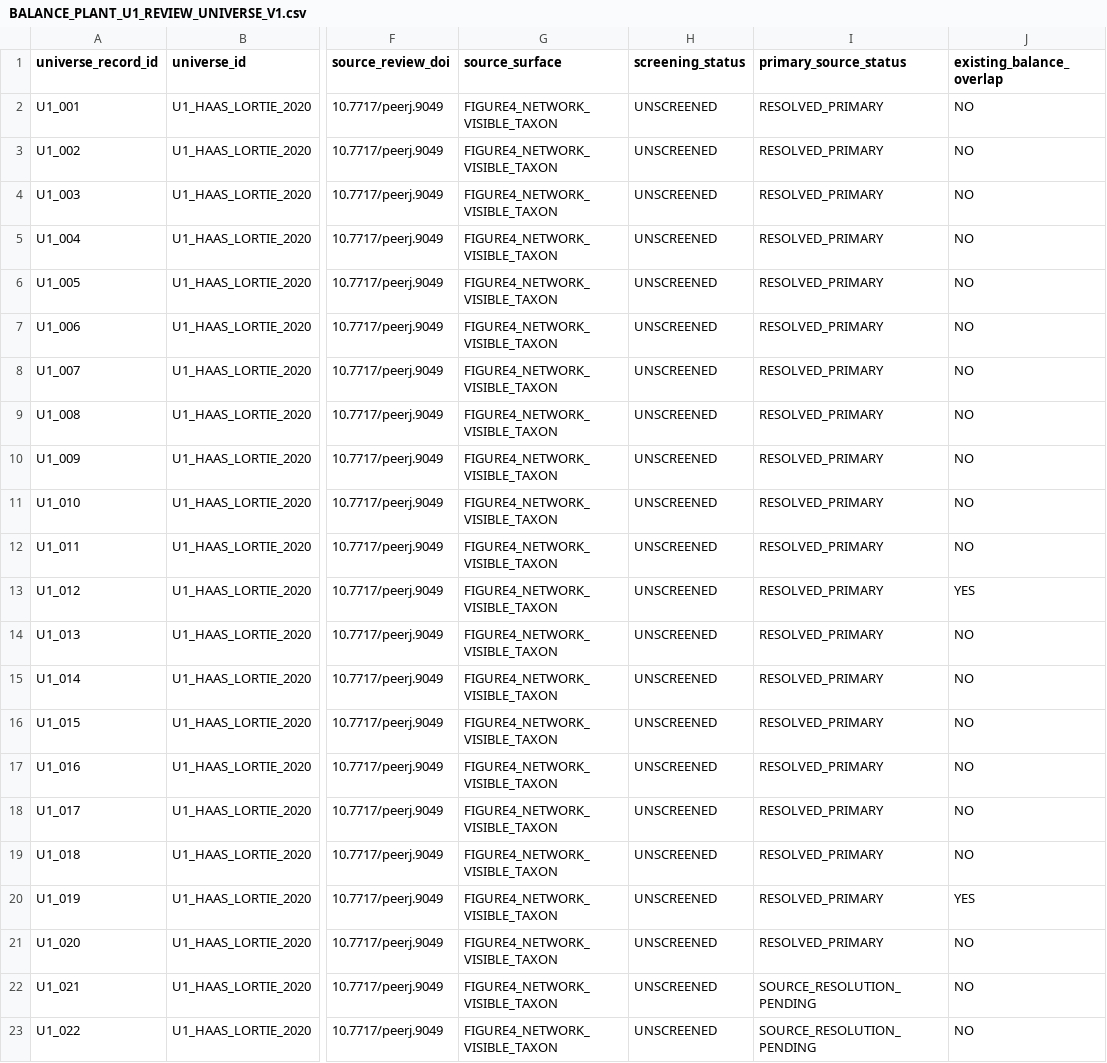
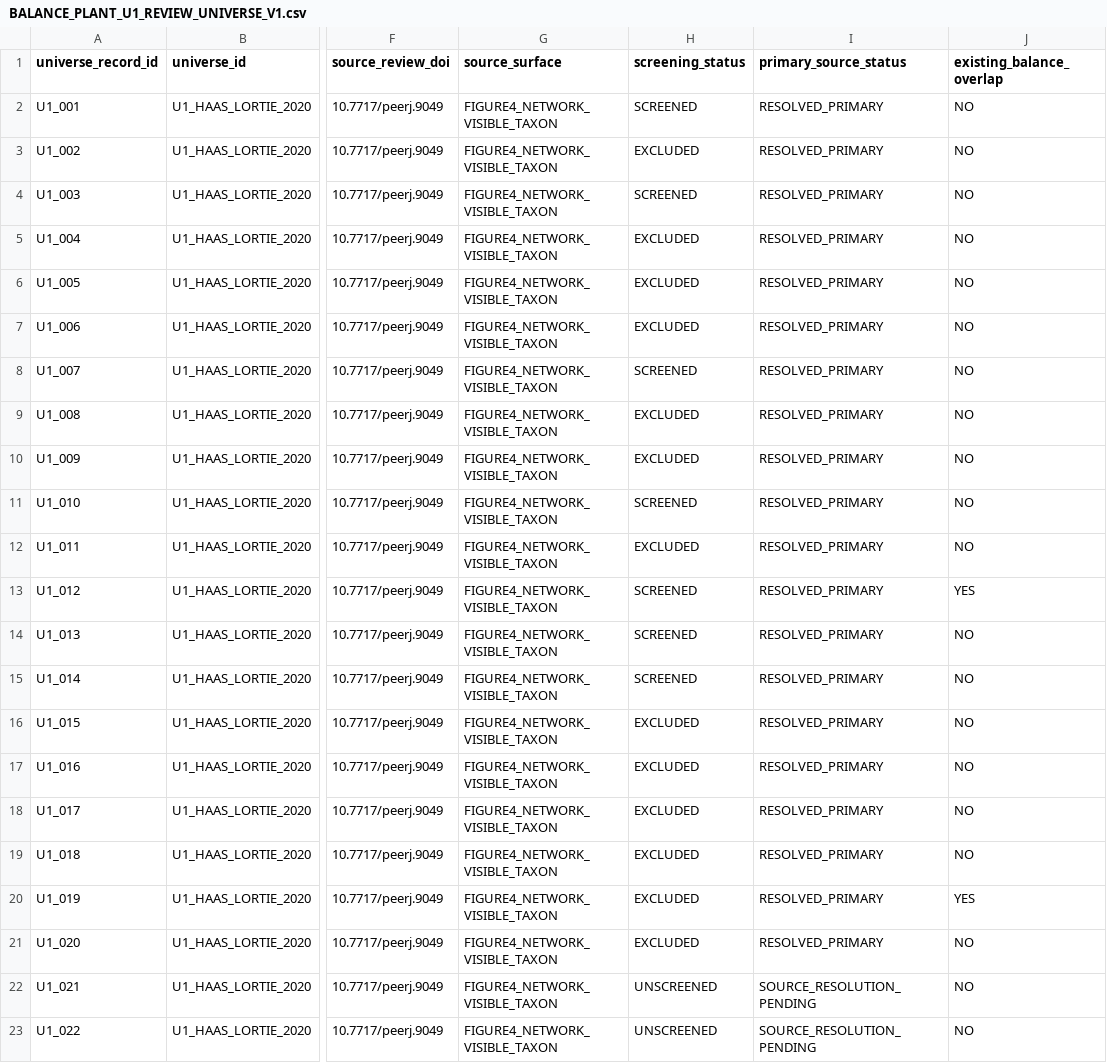
Before and after one commit to zuizui0223/balance, a CSV file: data/BALANCE_PLANT_U1_REVIEW_UNIVERSE_V1.csv, drawn as a sheet; only a part is shown, gaps mark what is left out; the diff names each change by its address in the sheet, - before the commit and + after, or states it on an @@ line.

Commit message:
Sync provisional U1 source-screening status

```diff
--- a/data/BALANCE_PLANT_U1_REVIEW_UNIVERSE_V1.csv
+++ b/data/BALANCE_PLANT_U1_REVIEW_UNIVERSE_V1.csv
-H2 (screening_status): UNSCREENED
+H2 (screening_status): SCREENED
-H3 (screening_status): UNSCREENED
+H3 (screening_status): EXCLUDED
-H4 (screening_status): UNSCREENED
+H4 (screening_status): SCREENED
-H5:H7 (screening_status): UNSCREENED
+H5:H7 (screening_status): EXCLUDED
-H8 (screening_status): UNSCREENED
+H8 (screening_status): SCREENED
-H9:H10 (screening_status): UNSCREENED
+H9:H10 (screening_status): EXCLUDED
-H11 (screening_status): UNSCREENED
+H11 (screening_status): SCREENED
-H12 (screening_status): UNSCREENED
+H12 (screening_status): EXCLUDED
-H13:H15 (screening_status): UNSCREENED
+H13:H15 (screening_status): SCREENED
-H16:H21 (screening_status): UNSCREENED
+H16:H21 (screening_status): EXCLUDED
```
